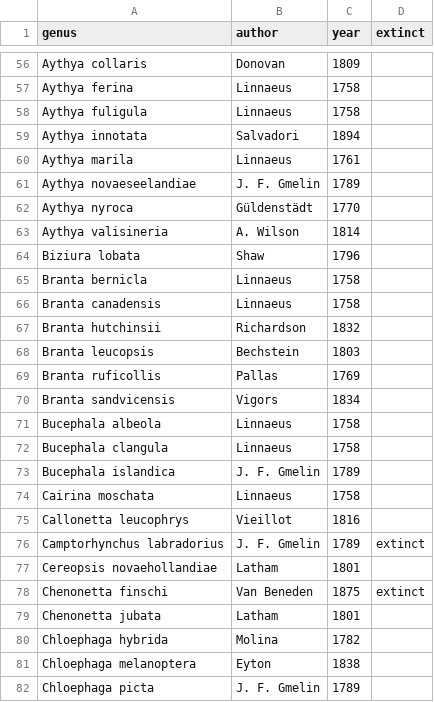
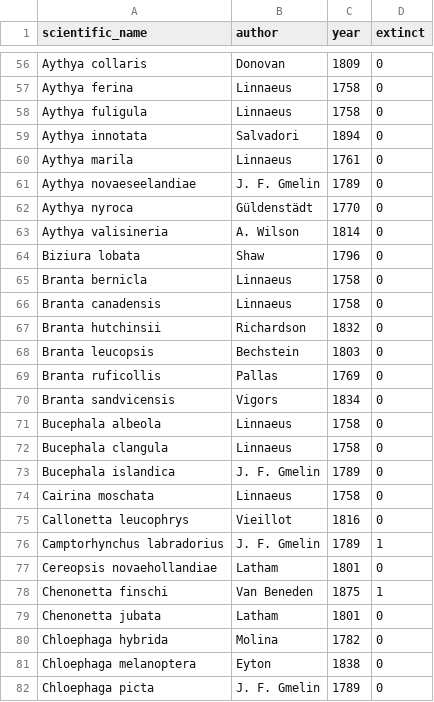
Before and after one commit to MotherDuck-Open-Source/sql-tutorial, a CSV file: data/ducks.csv, drawn as a sheet; only a part is shown, gaps mark what is left out; the diff covers the shown part only; the diff names each change by its address in the sheet, - before the commit and + after, or states it on an @@ line.

```diff
--- a/data/ducks.csv
+++ b/data/ducks.csv
-A1: genus
+A1: scientific_name
-D56:D75 (extinct): (empty)
+D56:D75 (extinct): 0
-D76 (extinct): extinct
+D76 (extinct): 1
-D77 (extinct): (empty)
+D77 (extinct): 0
-D78 (extinct): extinct
+D78 (extinct): 1
-D79:D82 (extinct): (empty)
+D79:D82 (extinct): 0
```
Also changed, not shown: 1 added row, 1 removed row and 146 edited cells elsewhere in this file.
